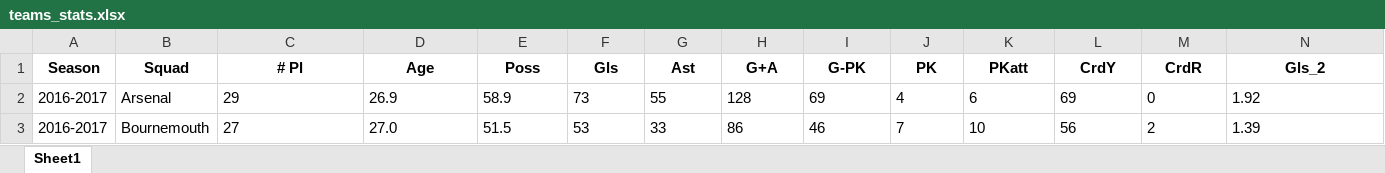
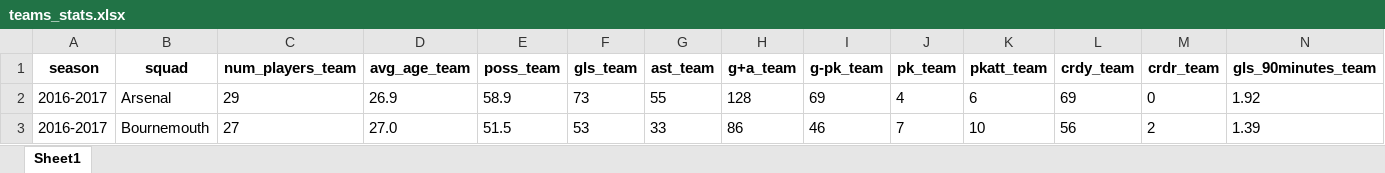
Before and after one commit to AEGDDI/dream-team-fpl-prediction, an Excel workbook: data/teams_stats.xlsx, sheet Sheet1, drawn as a sheet; only a part is shown; values as stored, in another font and other column widths than the file's, no borders; removed rows and columns are numbered as before the commit, all else as after; rows hold the shown columns only; the diff names each change by its address in the sheet, - before the commit and + after, or states it on an @@ line.

```diff
--- a/data/teams_stats.xlsx (sheet Sheet1)
+++ b/data/teams_stats.xlsx (sheet Sheet1)
-row 1: Season | Squad | # Pl | Age | Poss | Gls | Ast | G+A | G-PK | PK | PKatt | CrdY | CrdR | Gls_2
+row 1: season | squad | num_players_team | avg_age_team | poss_team | gls_team | ast_team | g+a_team | g-pk_team | pk_team | pkatt_team | crdy_team | crdr_team | gls_90minutes_team
```
Also changed, not shown: data/fpl_data.xlsx, data/goalkeeper_dataset.xlsx, 6 other files.
